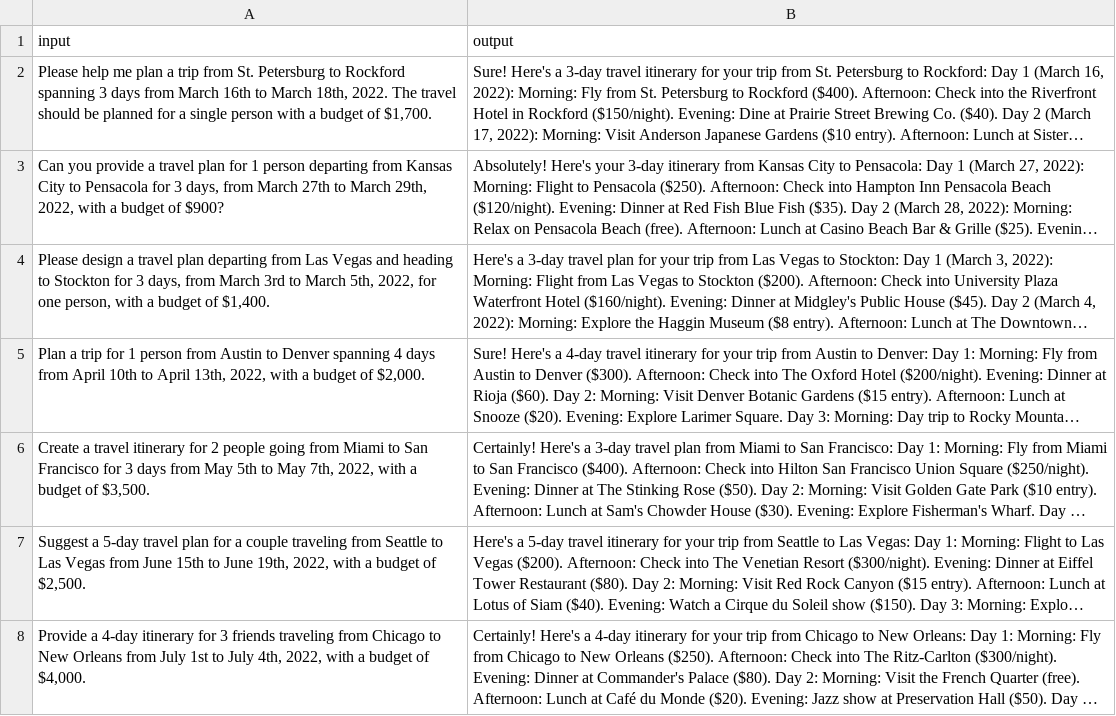
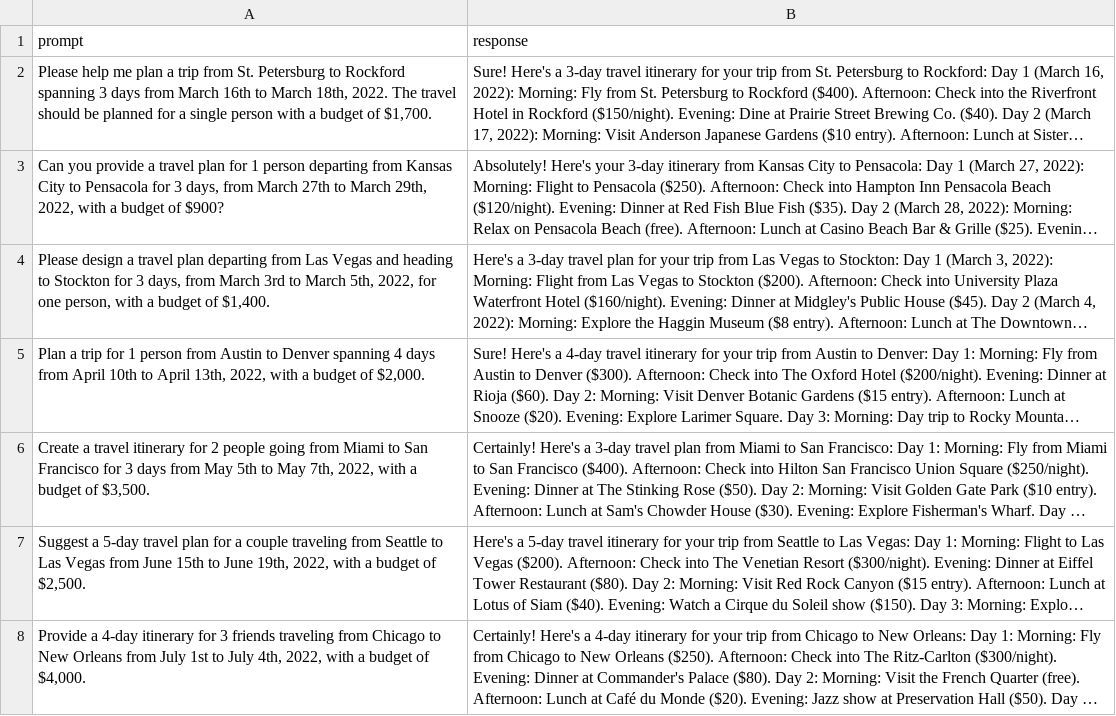
Before and after one commit to Matt-J-Dong/VentureAI, a CSV file: fine_tuning/old_train.csv, drawn as a sheet; only a part is shown; long unchanged cells end in …; removed rows and columns are numbered as before the commit, all else as after; the diff names each change by its address in the sheet, - before the commit and + after, or states it on an @@ line.

```diff
--- a/fine_tuning/old_train.csv
+++ b/fine_tuning/old_train.csv
-row 1: input | output
+row 1: prompt | response
```
Also changed, not shown: 4 other files.
